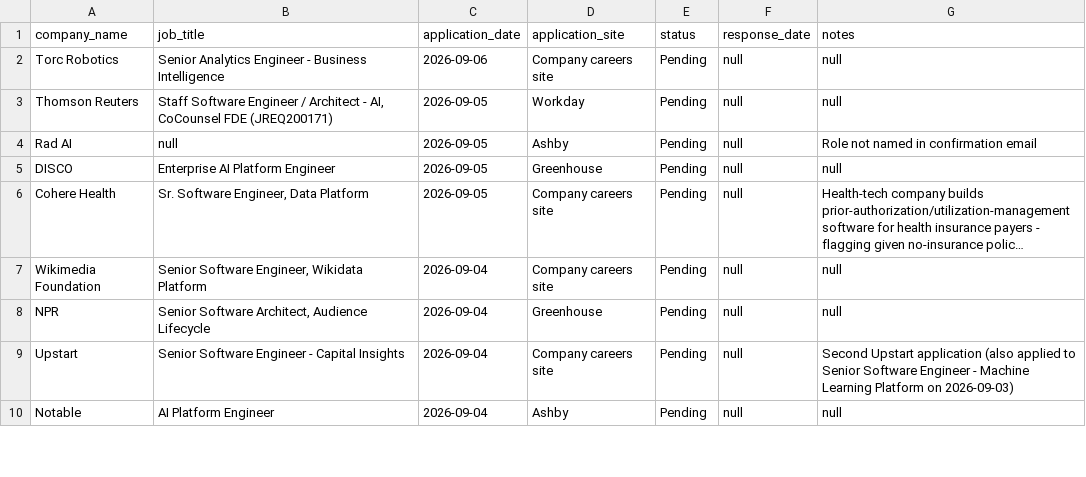
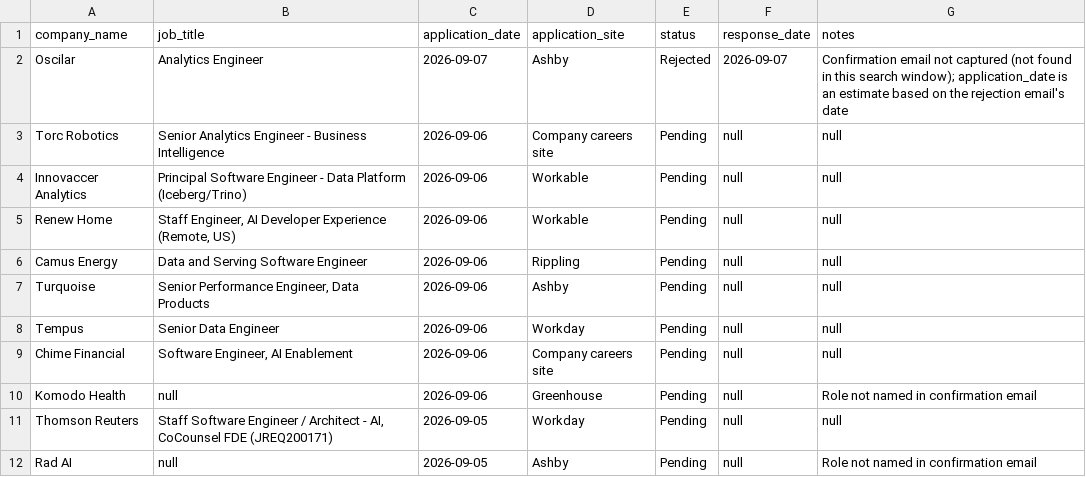
Before and after one commit to sandervw/job-search, a CSV file: job_applications.csv, drawn as a sheet; only a part is shown; the shorter side is filled out with more unchanged rows; long unchanged cells end in …; the diff names each change by its address in the sheet, - before the commit and + after, or states it on an @@ line.

```diff
--- a/job_applications.csv
+++ b/job_applications.csv
+row 2: Oscilar | Analytics Engineer | 2026-09-07 | Ashby | Rejected | 2026-09-07 | Confirmation email not captured (not found in this search window); application_date is an estimate based on the rejection email's date
+row 4: Innovaccer Analytics | Principal Software Engineer - Data Platform (Iceberg/Trino) | 2026-09-06 | Workable | Pending | null | null
+row 5: Renew Home | Staff Engineer, AI Developer Experience (Remote, US) | 2026-09-06 | Workable | Pending | null | null
+row 6: Camus Energy | Data and Serving Software Engineer | 2026-09-06 | Rippling | Pending | null | null
+row 7: Turquoise | Senior Performance Engineer, Data Products | 2026-09-06 | Ashby | Pending | null | null
+row 8: Tempus | Senior Data Engineer | 2026-09-06 | Workday | Pending | null | null
+row 9: Chime Financial | Software Engineer, AI Enablement | 2026-09-06 | Company careers site | Pending | null | null
+row 10: Komodo Health | null | 2026-09-06 | Greenhouse | Pending | null | Role not named in confirmation email
```
